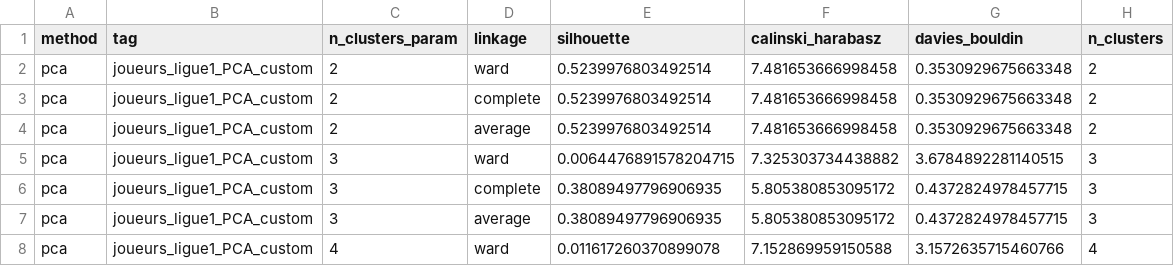
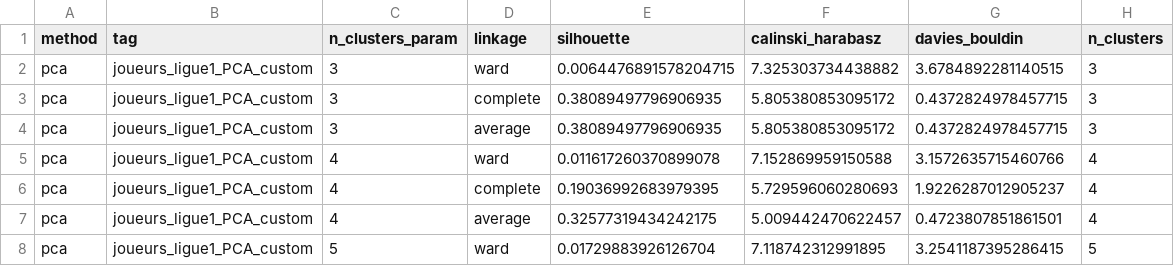
Before and after one commit to DeankoontzG/DataMining_Project, a CSV file: clusters/agglomerative_clustering/grid_search/pca/joueurs_ligue1_PCA_custom_agglo_grid.csv, drawn as a sheet; only a part is shown; the shorter side is filled out with more unchanged rows; the diff names each change by its address in the sheet, - before the commit and + after, or states it on an @@ line.

```diff
--- a/clusters/agglomerative_clustering/grid_search/pca/joueurs_ligue1_PCA_custom_agglo_grid.csv
+++ b/clusters/agglomerative_clustering/grid_search/pca/joueurs_ligue1_PCA_custom_agglo_grid.csv
-row 2: pca | joueurs_ligue1_PCA_custom | 2 | ward | 0.5239976803492514 | 7.481653666998458 | 0.3530929675663348 | 2
-row 3: pca | joueurs_ligue1_PCA_custom | 2 | complete | 0.5239976803492514 | 7.481653666998458 | 0.3530929675663348 | 2
-row 4: pca | joueurs_ligue1_PCA_custom | 2 | average | 0.5239976803492514 | 7.481653666998458 | 0.3530929675663348 | 2
```
Also changed, not shown: clusters/agglomerative_clustering/grid_search/isomap/joueurs_ligue1_ISOMap_custom_agglo_grid.csv, clusters/agglomerative_clustering/grid_search/tsne/joueurs_ligue1_tSNE_custom_agglo_grid.csv, 28 other files.
